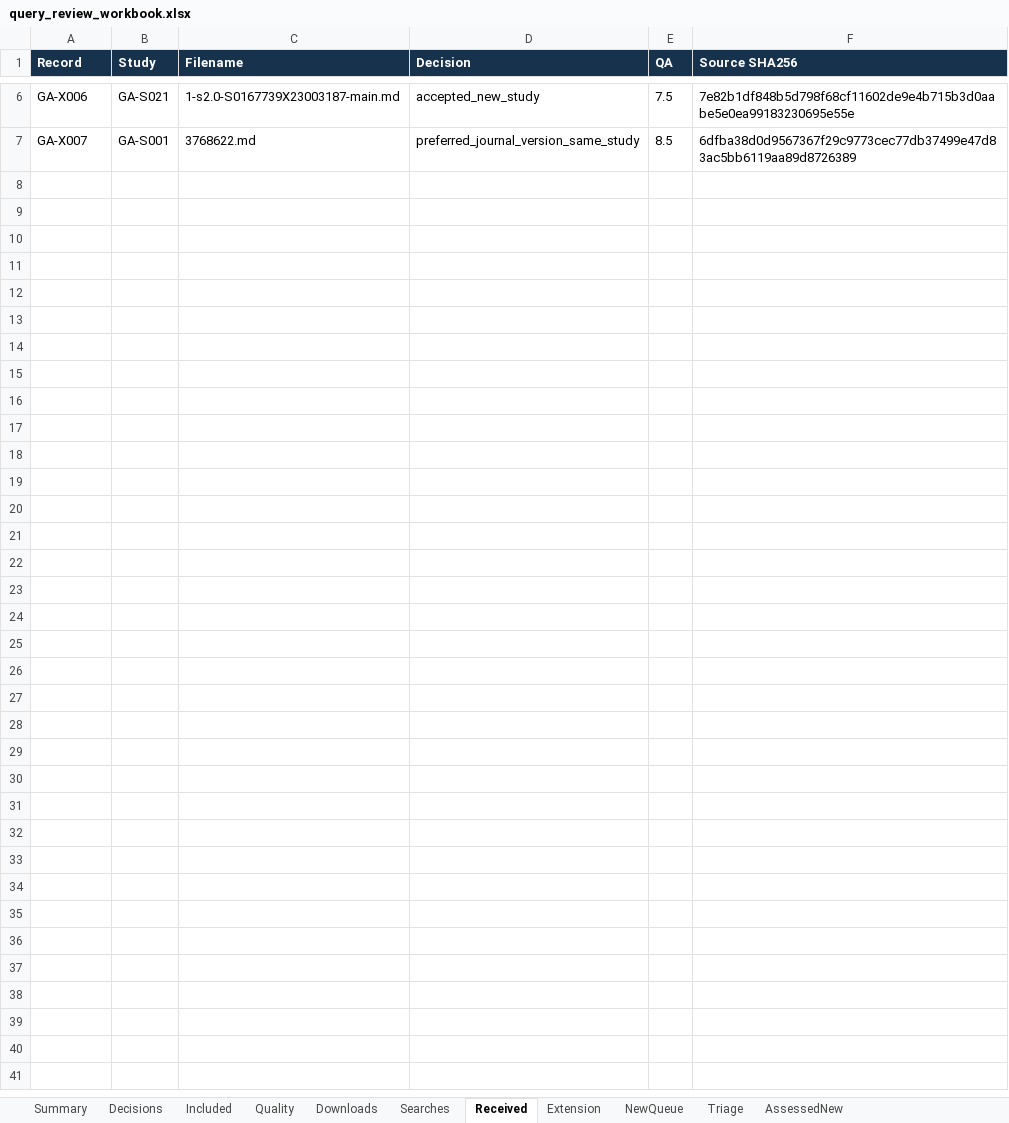
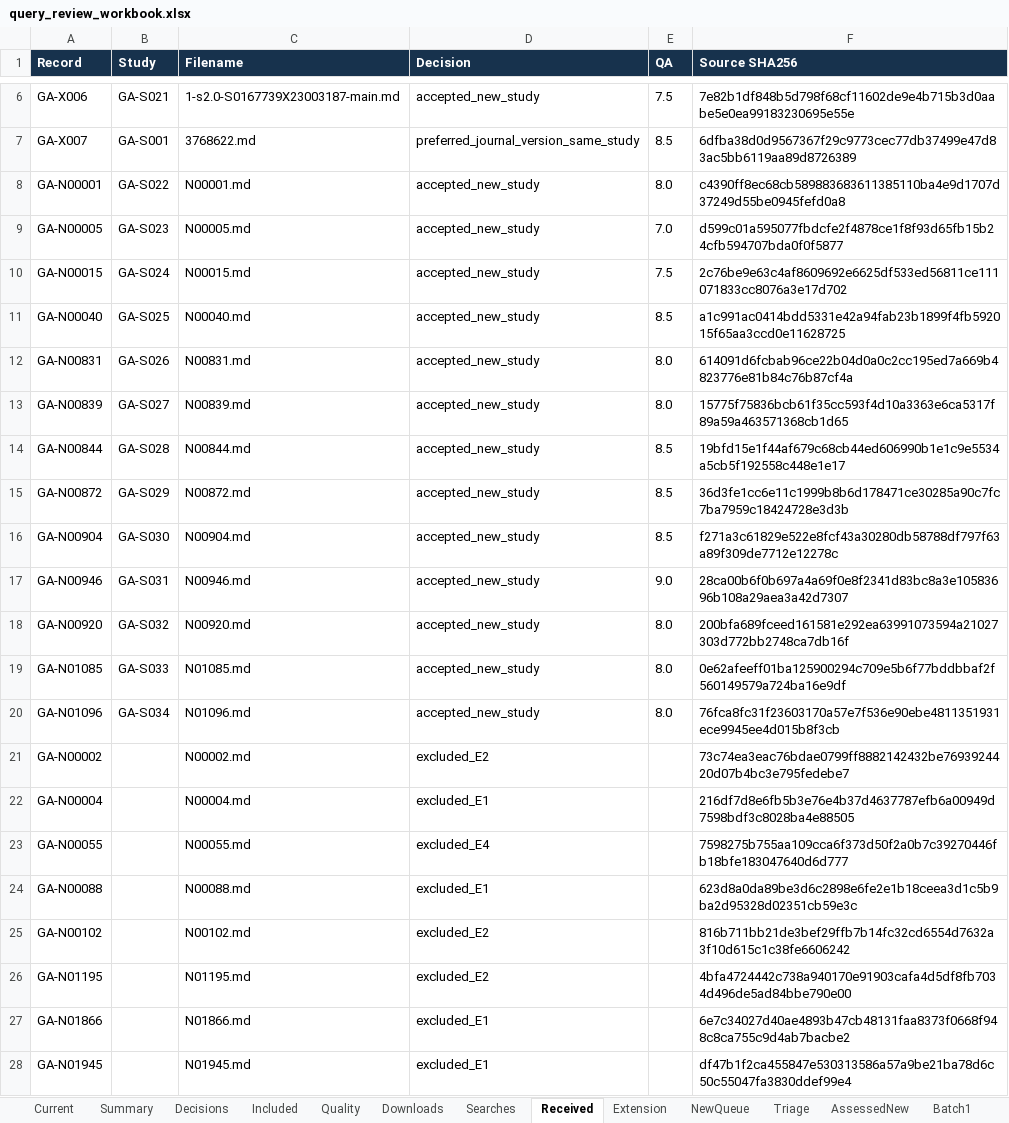
Before and after one commit to AliRazaDev241/OS_CEP, an Excel workbook: report/query_review_workbook.xlsx, sheet Received, drawn as a sheet; only a part is shown, gaps mark what is left out; values as stored, in another font and other column widths than the file's, no borders; table styles not drawn; the diff names each change by its address in the sheet, - before the commit and + after, or states it on an @@ line.

Commit message:
Assess batches 1 and 2 full texts; update query report to 34 studies

```diff
--- a/report/query_review_workbook.xlsx (sheet Received)
+++ b/report/query_review_workbook.xlsx (sheet Received)
+sheet tab: Current
+sheet tab: Batch1
+row 8: GA-N00001 | GA-S022 | N00001.md | accepted_new_study | 8.0 | c4390ff8ec68cb589883683611385110ba4e9d1707d37249d55be0945fefd0a8
+row 9: GA-N00005 | GA-S023 | N00005.md | accepted_new_study | 7.0 | d599c01a595077fbdcfe2f4878ce1f8f93d65fb15b24cfb594707bda0f0f5877
+row 10: GA-N00015 | GA-S024 | N00015.md | accepted_new_study | 7.5 | 2c76be9e63c4af8609692e6625df533ed56811ce111071833cc8076a3e17d702
+row 11: GA-N00040 | GA-S025 | N00040.md | accepted_new_study | 8.5 | a1c991ac0414bdd5331e42a94fab23b1899f4fb592015f65aa3ccd0e11628725
+row 12: GA-N00831 | GA-S026 | N00831.md | accepted_new_study | 8.0 | 614091d6fcbab96ce22b04d0a0c2cc195ed7a669b4823776e81b84c76b87cf4a
+row 13: GA-N00839 | GA-S027 | N00839.md | accepted_new_study | 8.0 | 15775f75836bcb61f35cc593f4d10a3363e6ca5317f89a59a463571368cb1d65
+row 14: GA-N00844 | GA-S028 | N00844.md | accepted_new_study | 8.5 | 19bfd15e1f44af679c68cb44ed606990b1e1c9e5534a5cb5f192558c448e1e17
+row 15: GA-N00872 | GA-S029 | N00872.md | accepted_new_study | 8.5 | 36d3fe1cc6e11c1999b8b6d178471ce30285a90c7fc7ba7959c18424728e3d3b
+row 16: GA-N00904 | GA-S030 | N00904.md | accepted_new_study | 8.5 | f271a3c61829e522e8fcf43a30280db58788df797f63a89f309de7712e12278c
+row 17: GA-N00946 | GA-S031 | N00946.md | accepted_new_study | 9.0 | 28ca00b6f0b697a4a69f0e8f2341d83bc8a3e10583696b108a29aea3a42d7307
+row 18: GA-N00920 | GA-S032 | N00920.md | accepted_new_study | 8.0 | 200bfa689fceed161581e292ea63991073594a21027303d772bb2748ca7db16f
+row 19: GA-N01085 | GA-S033 | N01085.md | accepted_new_study | 8.0 | 0e62afeeff01ba125900294c709e5b6f77bddbbaf2f560149579a724ba16e9df
+row 20: GA-N01096 | GA-S034 | N01096.md | accepted_new_study | 8.0 | 76fca8fc31f23603170a57e7f536e90ebe4811351931ece9945ee4d015b8f3cb
+row 21: GA-N00002 |  | N00002.md | excluded_E2 |  | 73c74ea3eac76bdae0799ff8882142432be7693924420d07b4bc3e795fedebe7
+row 22: GA-N00004 |  | N00004.md | excluded_E1 |  | 216df7d8e6fb5b3e76e4b37d4637787efb6a00949d7598bdf3c8028ba4e88505
+row 23: GA-N00055 |  | N00055.md | excluded_E4 |  | 7598275b755aa109cca6f373d50f2a0b7c39270446fb18bfe183047640d6d777
+row 24: GA-N00088 |  | N00088.md | excluded_E1 |  | 623d8a0da89be3d6c2898e6fe2e1b18ceea3d1c5b9ba2d95328d02351cb59e3c
+row 25: GA-N00102 |  | N00102.md | excluded_E2 |  | 816b711bb21de3bef29ffb7b14fc32cd6554d7632a3f10d615c1c38fe6606242
+row 26: GA-N01195 |  | N01195.md | excluded_E2 |  | 4bfa4724442c738a940170e91903cafa4d5df8fb7034d496de5ad84bbe790e00
+row 27: GA-N01866 |  | N01866.md | excluded_E1 |  | 6e7c34027d40ae4893b47cb48131faa8373f0668f948c8ca755c9d4ab7bacbe2
+row 28: GA-N01945 |  | N01945.md | excluded_E1 |  | df47b1f2ca455847e530313586a57a9be21ba78d6c50c55047fa3830ddef99e4
```
Also changed, not shown: sheet Triage, sheet AssessedNew, sheet Quality, sheet Included, sheet NewQueue, sheet Summary, 1 more sheet, other sheet tabs, 47 other files.
